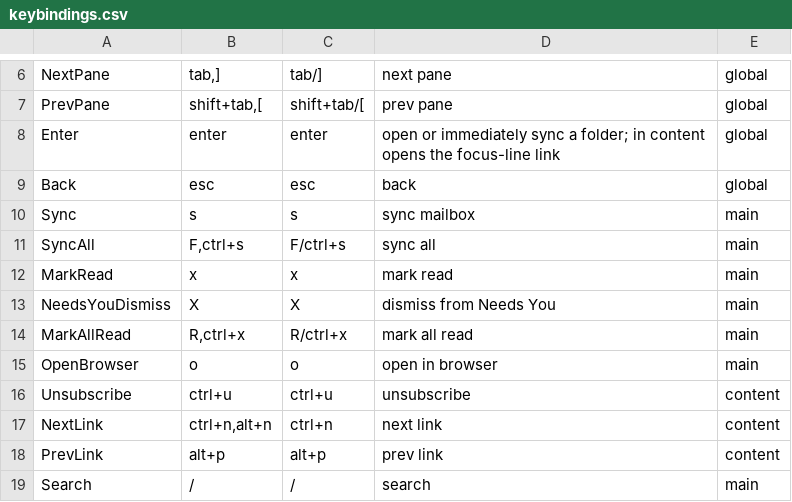
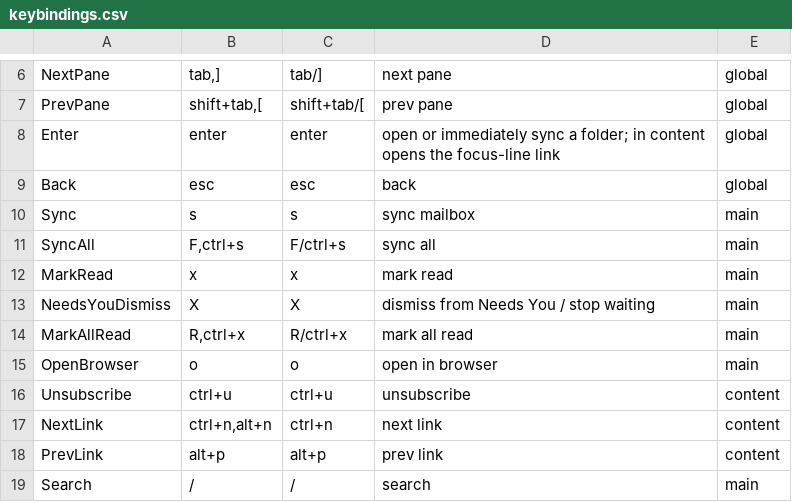
Before and after one commit to allisonhere/tidemail, a CSV file: keybindings.csv, drawn as a sheet; only a part is shown, gaps mark what is left out.

```diff
--- a/keybindings.csv
+++ b/keybindings.csv
@@ -12,3 +12,3 @@ SyncAll,"F,ctrl+s",F/ctrl+s,sync all,main
 MarkRead,x,x,mark read,main
-NeedsYouDismiss,X,X,dismiss from Needs You,main
+NeedsYouDismiss,X,X,dismiss from Needs You / stop waiting,main
 MarkAllRead,"R,ctrl+x",R/ctrl+x,mark all read,main
```
Also changed, not shown: 18 other files.
